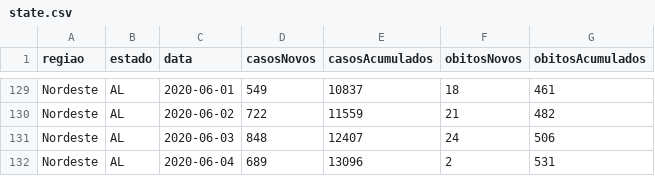
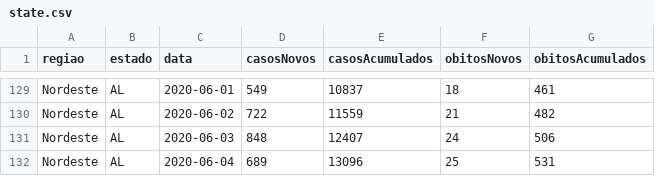
Before and after one commit to kevinwsbr/covid19-al, a CSV file: public/state.csv, drawn as a sheet; only a part is shown, gaps mark what is left out.

Commit message:
up d

```diff
--- a/public/state.csv
+++ b/public/state.csv
@@ -131,2 +131,2 @@ Nordeste;AL;2020-06-02;722;11559;21;482
 Nordeste;AL;2020-06-03;848;12407;24;506
-Nordeste;AL;2020-06-04;689;13096;2;531
+Nordeste;AL;2020-06-04;689;13096;25;531
```
